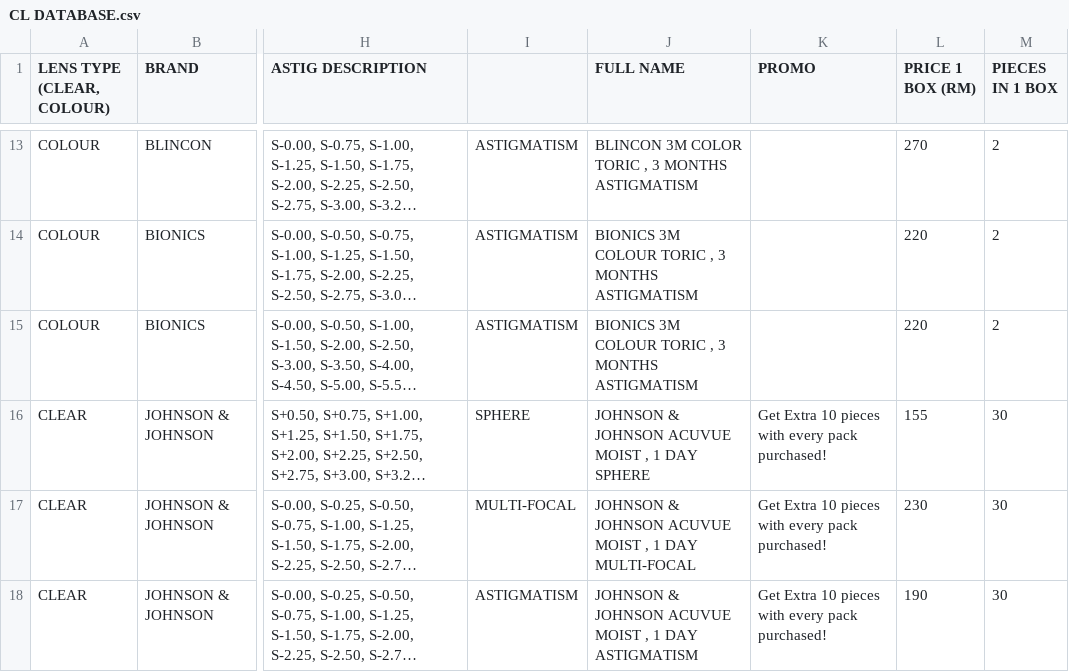
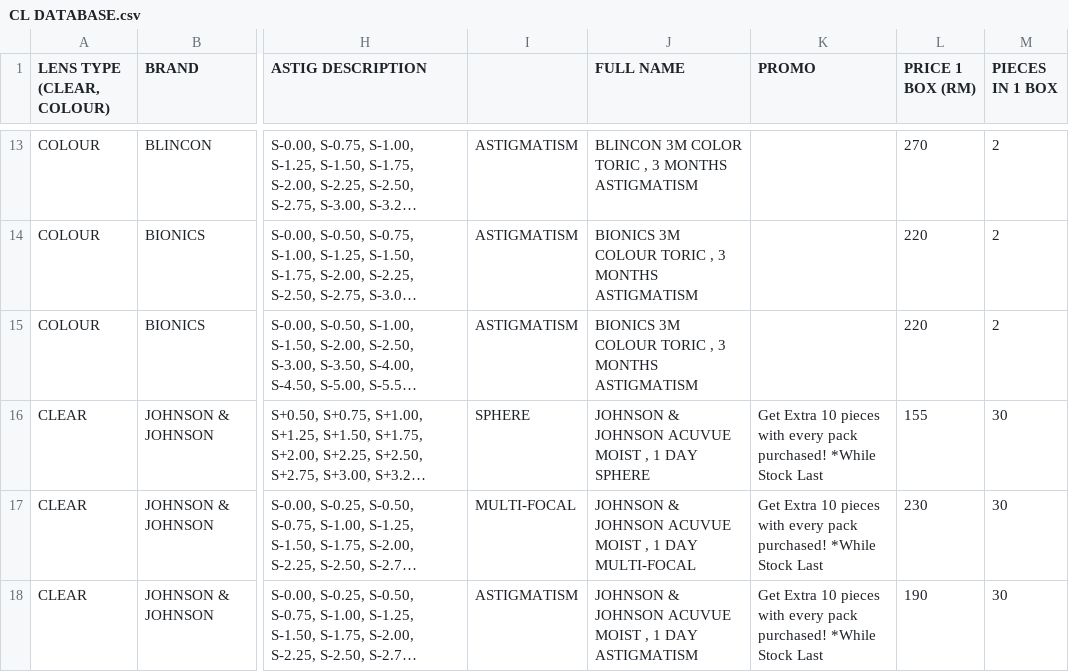
Before and after one commit to kiaraoptometrypx/CL-SELECTOR, a CSV file: CL DATABASE.csv, drawn as a sheet; only a part is shown, gaps mark what is left out; long unchanged cells end in …; the diff covers the shown part only; the diff names each change by its address in the sheet, - before the commit and + after, or states it on an @@ line.

```diff
--- a/CL DATABASE.csv
+++ b/CL DATABASE.csv
-K16:K18 (PROMO): …pack purchased!
+K16:K18 (PROMO): …pack purchased! *While Stock Last
```
Also changed, not shown: 34 edited cells elsewhere in this file.
